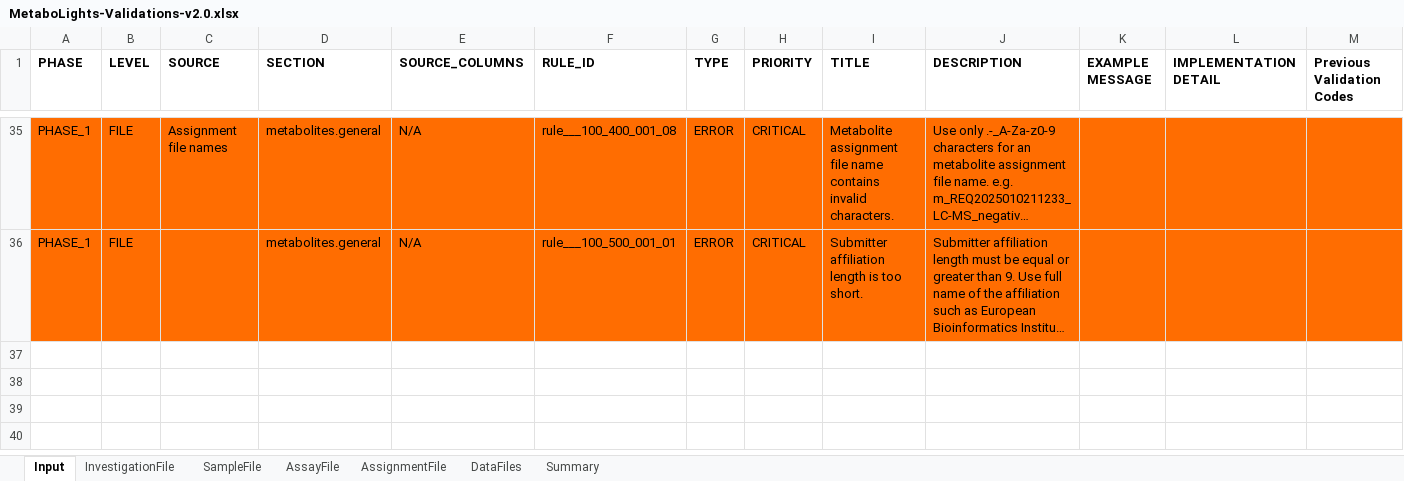
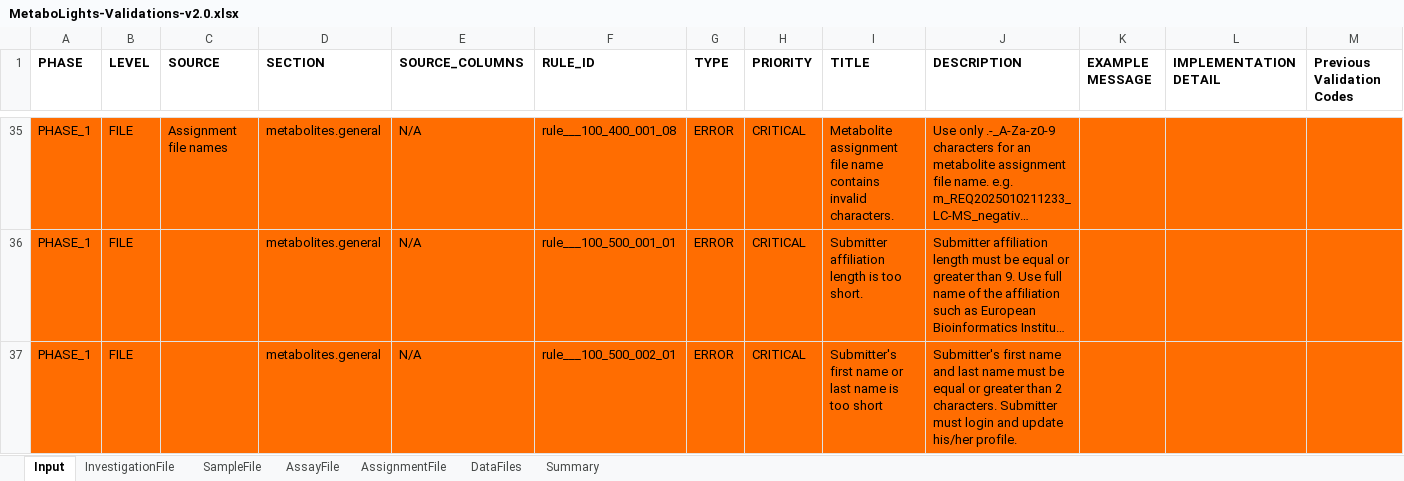
Before and after one commit to EBI-Metabolights/mtbls-validation, an Excel workbook: MetaboLights-Validations-v2.0.xlsx, sheet Input, drawn as a sheet; only a part is shown, gaps mark what is left out; long unchanged cells end in …; values as stored, in another font and other column widths than the file's, no borders; charts and pictures not drawn; rows hold the shown columns only; the diff names each change by its address in the sheet, - before the commit and + after, or states it on an @@ line.

Commit message:
fix(submitter-fullname-check): new rule is defined to check submitter fullname

```diff
--- a/MetaboLights-Validations-v2.0.xlsx (sheet Input)
+++ b/MetaboLights-Validations-v2.0.xlsx (sheet Input)
+row 37: PHASE_1 | FILE |  | metabolites.general | N/A | rule___100_500_002_01 | ERROR | CRITICAL | Submitter's first name or last name is too short | Submitter's first name and last name must be equal or greater than 2 characters. Submitter must login and update his/her profile.
```
Also changed, not shown: 25 other files.
